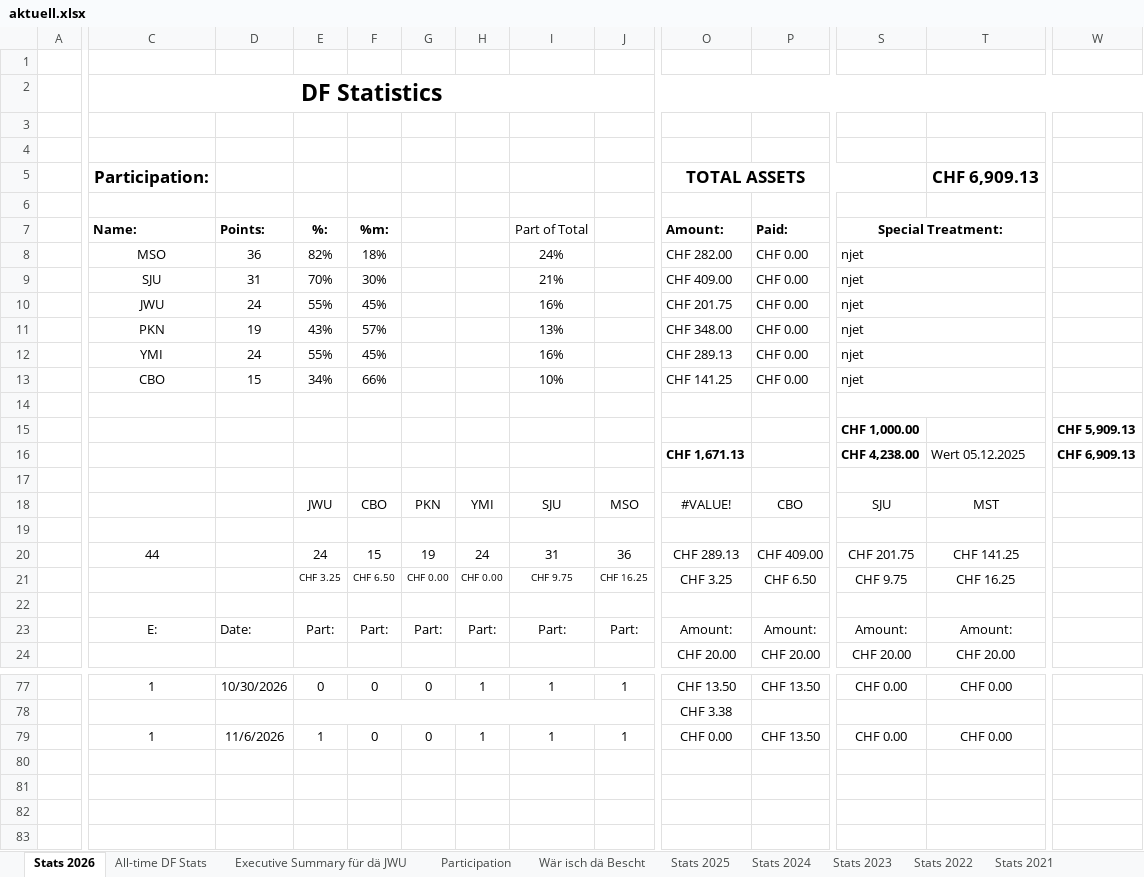
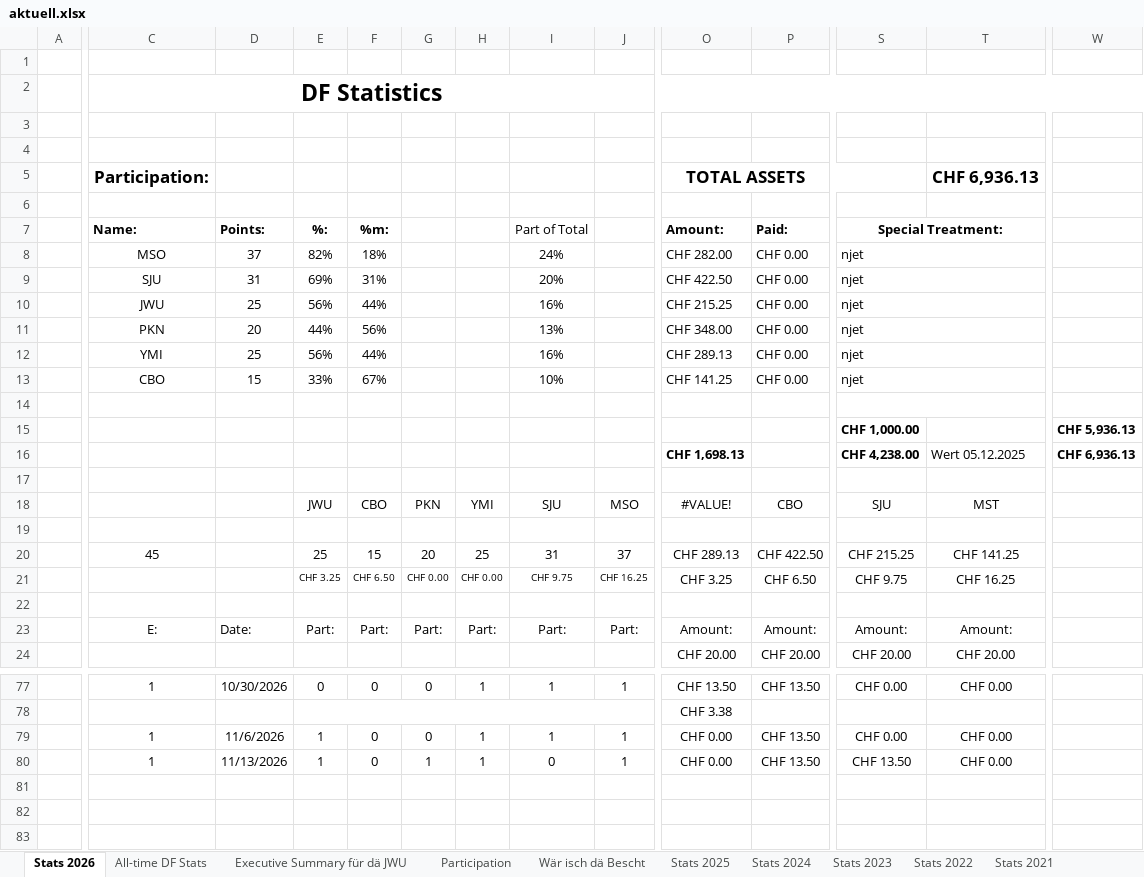
Before and after one commit to kamilpiros/ClaudeCodeWeb, an Excel workbook: mappen/aktuell.xlsx, sheet Stats 2026, drawn as a sheet; only a part is shown, gaps mark what is left out; values as stored, in another font and other column widths than the file's, no borders; charts and pictures and conditional formats not drawn; rows hold the shown columns only; the diff names each change by its address in the sheet, - before the commit and + after, or states it on an @@ line.

Commit message:
Mappe vom 2026-11-20 (DF_STATS_2026_11_13.xlsx)

```diff
--- a/mappen/aktuell.xlsx (sheet Stats 2026)
+++ b/mappen/aktuell.xlsx (sheet Stats 2026)
-T5: CHF 6,909.13
+T5: CHF 6,936.13
-D8 (Points:): 36
+D8 (Points:): 37
-E9 (%:): 70%
+E9 (%:): 69%
-F9 (%m:): 30%
+F9 (%m:): 31%
-I9 (Part of Total): 21%
+I9 (Part of Total): 20%
-O9 (Amount:): CHF 409.00
+O9 (Amount:): CHF 422.50
-D10 (Points:): 24
+D10 (Points:): 25
-E10 (%:): 55%
+E10 (%:): 56%
-F10 (%m:): 45%
+F10 (%m:): 44%
-O10 (Amount:): CHF 201.75
+O10 (Amount:): CHF 215.25
-D11 (Points:): 19
+D11 (Points:): 20
-E11 (%:): 43%
+E11 (%:): 44%
-F11 (%m:): 57%
+F11 (%m:): 56%
-D12 (Points:): 24
+D12 (Points:): 25
-E12 (%:): 55%
+E12 (%:): 56%
-F12 (%m:): 45%
+F12 (%m:): 44%
-E13 (%:): 34%
+E13 (%:): 33%
-F13 (%m:): 66%
+F13 (%m:): 67%
-W15: CHF 5,909.13
+W15: CHF 5,936.13
-O16 (Amount:): CHF 1,671.13
+O16 (Amount:): CHF 1,698.13
-W16: CHF 6,909.13
+W16: CHF 6,936.13
-C20 (Name:): 44
+C20 (Name:): 45
-E20 (%:): 24
+E20 (%:): 25
-G20: 19
+G20: 20
-H20: 24
+H20: 25
-J20: 36
+J20: 37
-P20 (Paid:): CHF 409.00
+P20 (Paid:): CHF 422.50
-S20 (Special Treatment:): CHF 201.75
+S20 (Special Treatment:): CHF 215.25
-row 80: (empty)
+row 80:  | 1 | 11/13/2026 | 1 | 0 | 1 | 1 | 0 | 1 | CHF 0.00 | CHF 13.50 | CHF 13.50 | CHF 0.00
```
Also changed, not shown: sheet All-time DF Stats, sheet Executive Summary für dä JWU, sheet Wär isch dä Bescht, charts or pictures.
